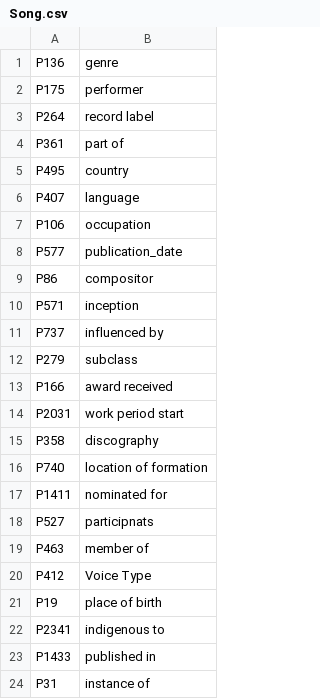
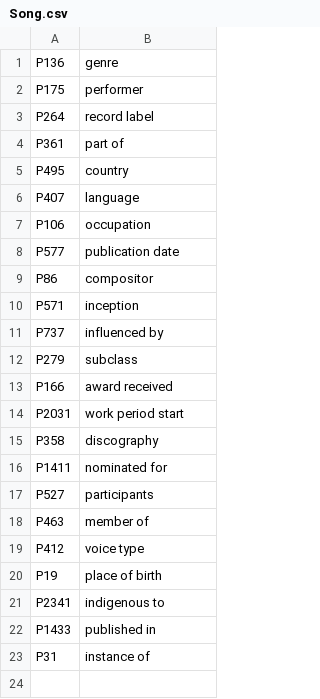
Before and after one commit to Adrigarr/TFG-2020-Code, a CSV file: app/static/csv/Song.csv, drawn as a sheet.

```diff
--- a/app/static/csv/Song.csv
+++ b/app/static/csv/Song.csv
@@ -7,3 +7,3 @@ P407,language
 P106,occupation
-P577,publication_date
+P577,publication date
 P86,compositor
@@ -15,7 +15,6 @@ P2031,work period start
 P358,discography
-P740,location of formation
 P1411,nominated for
-P527,participnats
+P527,participants
 P463,member of
-P412,Voice Type
+P412,voice type
 P19,place of birth
```
Also changed, not shown: app/static/csv/Artist.csv, app/static/csv/Members.csv, 2 other files.
